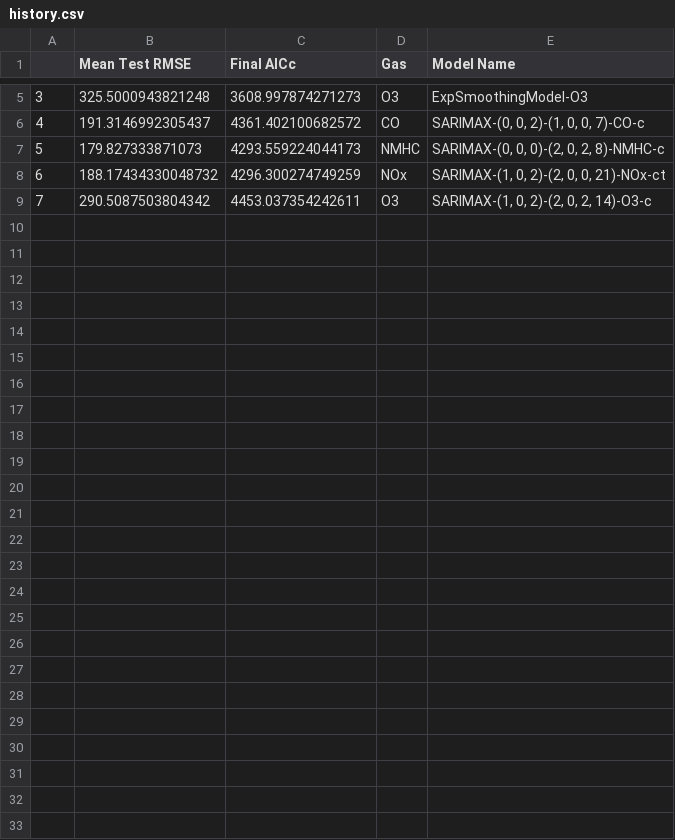
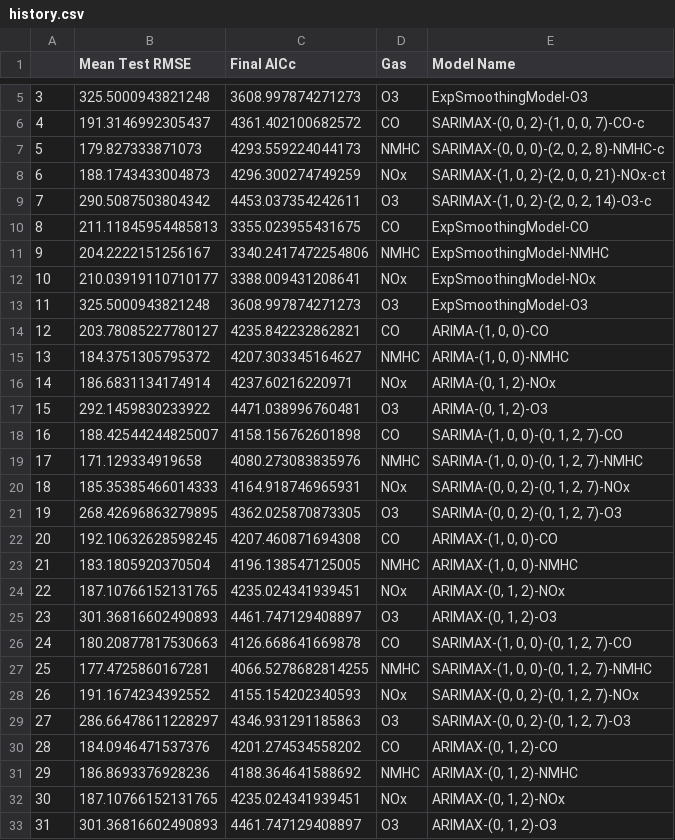
Before and after one commit to Tien-Cheng/AI-and-Machine-Learning--ST1511-, a CSV file: Assignment 2/time series analysis/history.csv, drawn as a sheet; only a part is shown, gaps mark what is left out.

Commit message:
update clustering and time series

```diff
--- a/Assignment 2/time series analysis/history.csv
+++ b/Assignment 2/time series analysis/history.csv
@@ -7,3 +7,27 @@
 5,179.827333871073,4293.559224044173,NMHC,"SARIMAX-(0, 0, 0)-(2, 0, 2, 8)-NMHC-c"
-6,188.17434330048732,4296.300274749259,NOx,"SARIMAX-(1, 0, 2)-(2, 0, 0, 21)-NOx-ct"
+6,188.1743433004873,4296.300274749259,NOx,"SARIMAX-(1, 0, 2)-(2, 0, 0, 21)-NOx-ct"
 7,290.5087503804342,4453.037354242611,O3,"SARIMAX-(1, 0, 2)-(2, 0, 2, 14)-O3-c"
+8,211.11845954485813,3355.023955431675,CO,ExpSmoothingModel-CO
+9,204.2222151256167,3340.2417472254806,NMHC,ExpSmoothingModel-NMHC
+10,210.03919110710177,3388.009431208641,NOx,ExpSmoothingModel-NOx
+11,325.5000943821248,3608.997874271273,O3,ExpSmoothingModel-O3
+12,203.78085227780127,4235.842232862821,CO,"ARIMA-(1, 0, 0)-CO"
+13,184.3751305795372,4207.303345164627,NMHC,"ARIMA-(1, 0, 0)-NMHC"
+14,186.6831134174914,4237.60216220971,NOx,"ARIMA-(0, 1, 2)-NOx"
+15,292.1459830233922,4471.038996760481,O3,"ARIMA-(0, 1, 2)-O3"
+16,188.42544244825007,4158.156762601898,CO,"SARIMA-(1, 0, 0)-(0, 1, 2, 7)-CO"
+17,171.129334919658,4080.273083835976,NMHC,"SARIMA-(1, 0, 0)-(0, 1, 2, 7)-NMHC"
+18,185.35385466014333,4164.918746965931,NOx,"SARIMA-(0, 0, 2)-(0, 1, 2, 7)-NOx"
+19,268.42696863279895,4362.025870873305,O3,"SARIMA-(0, 0, 2)-(0, 1, 2, 7)-O3"
+20,192.10632628598245,4207.460871694308,CO,"ARIMAX-(1, 0, 0)-CO"
+21,183.1805920370504,4196.138547125005,NMHC,"ARIMAX-(1, 0, 0)-NMHC"
+22,187.10766152131765,4235.024341939451,NOx,"ARIMAX-(0, 1, 2)-NOx"
+23,301.36816602490893,4461.747129408897,O3,"ARIMAX-(0, 1, 2)-O3"
+24,180.20877817530663,4126.668641669878,CO,"SARIMAX-(1, 0, 0)-(0, 1, 2, 7)-CO"
+25,177.4725860167281,4066.5278682814255,NMHC,"SARIMAX-(1, 0, 0)-(0, 1, 2, 7)-NMHC"
+26,191.1674234392552,4155.154202340593,NOx,"SARIMAX-(0, 0, 2)-(0, 1, 2, 7)-NOx"
+27,286.66478611228297,4346.931291185863,O3,"SARIMAX-(0, 0, 2)-(0, 1, 2, 7)-O3"
+28,184.0946471537376,4201.274534558202,CO,"ARIMAX-(0, 1, 2)-CO"
+29,186.8693376928236,4188.364641588692,NMHC,"ARIMAX-(0, 1, 2)-NMHC"
+30,187.10766152131765,4235.024341939451,NOx,"ARIMAX-(0, 1, 2)-NOx"
+31,301.36816602490893,4461.747129408897,O3,"ARIMAX-(0, 1, 2)-O3"
```
Also changed, not shown: 3 other files.
